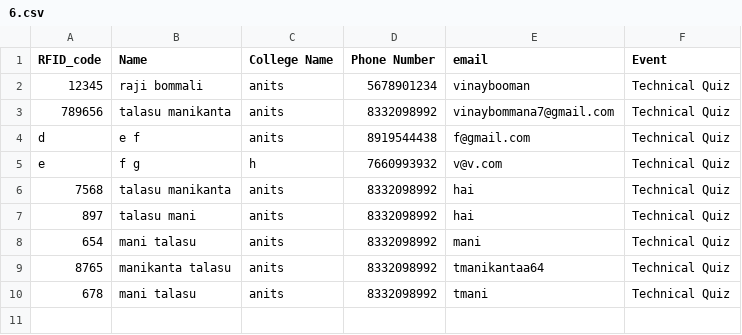
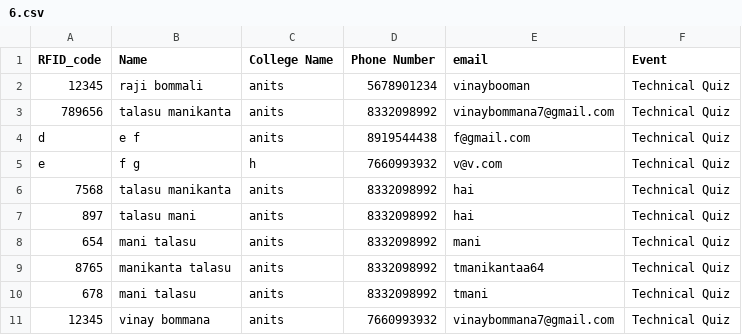
Before and after one commit to tmanikanta64/fest_scripts, a CSV file: 6.csv, drawn as a sheet; the diff names each change by its address in the sheet, - before the commit and + after, or states it on an @@ line.

```diff
--- a/6.csv
+++ b/6.csv
+row 11: 12345 | vinay bommana | anits | 7660993932 | vinaybommana7@gmail.com | Technical Quiz
```
Also changed, not shown: 7.csv, 8.csv, 2 other files.
